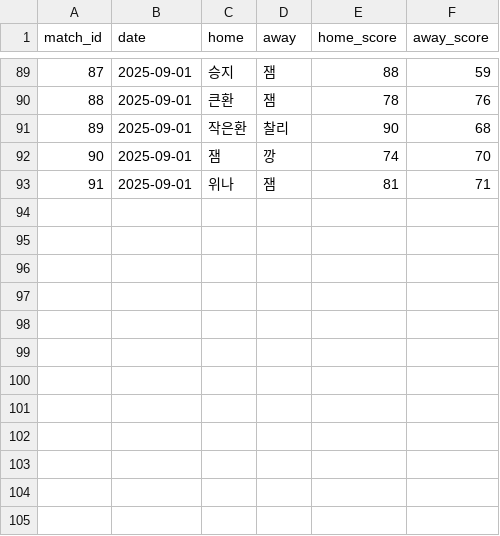
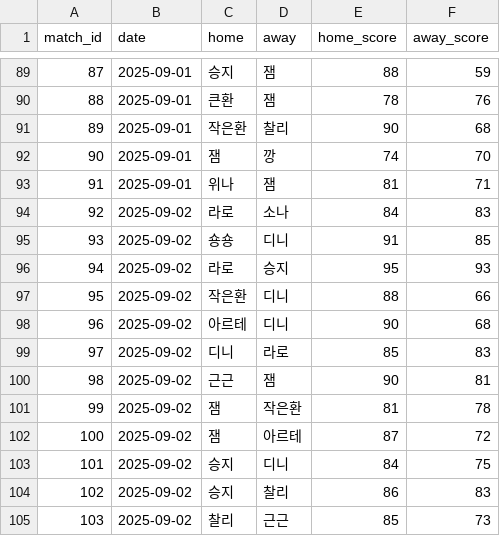
Before and after one commit to famouskawon/Castle-Combo-2025, a CSV file: results.csv, drawn as a sheet; only a part is shown, gaps mark what is left out; the diff names each change by its address in the sheet, - before the commit and + after, or states it on an @@ line.

Commit message:
Update results.csv

```diff
--- a/results.csv
+++ b/results.csv
+row 94: 92 | 2025-09-02 | 라로 | 소나 | 84 | 83
+row 95: 93 | 2025-09-02 | 숑숑 | 디니 | 91 | 85
+row 96: 94 | 2025-09-02 | 라로 | 승지 | 95 | 93
+row 97: 95 | 2025-09-02 | 작은환 | 디니 | 88 | 66
+row 98: 96 | 2025-09-02 | 아르테 | 디니 | 90 | 68
+row 99: 97 | 2025-09-02 | 디니 | 라로 | 85 | 83
+row 100: 98 | 2025-09-02 | 근근 | 잼 | 90 | 81
+row 101: 99 | 2025-09-02 | 잼 | 작은환 | 81 | 78
+row 102: 100 | 2025-09-02 | 잼 | 아르테 | 87 | 72
+row 103: 101 | 2025-09-02 | 승지 | 디니 | 84 | 75
+row 104: 102 | 2025-09-02 | 승지 | 찰리 | 86 | 83
+row 105: 103 | 2025-09-02 | 찰리 | 근근 | 85 | 73
```
